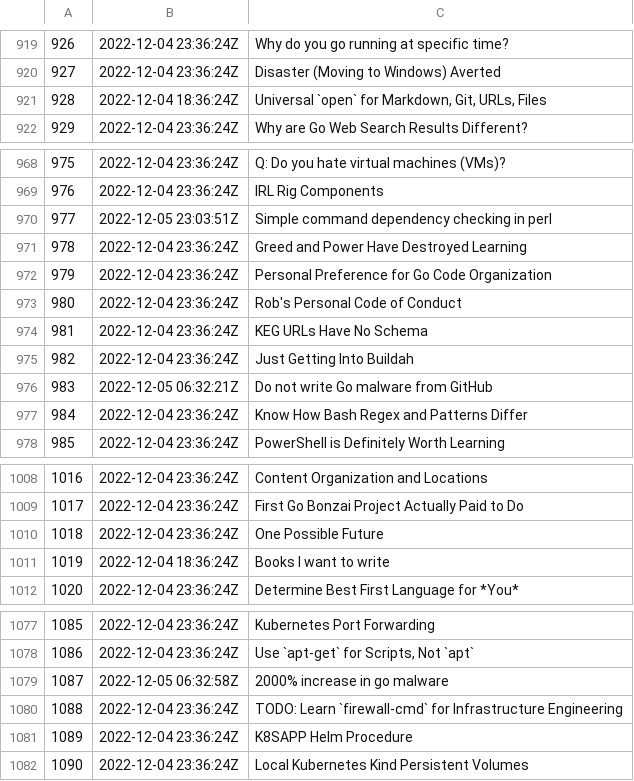
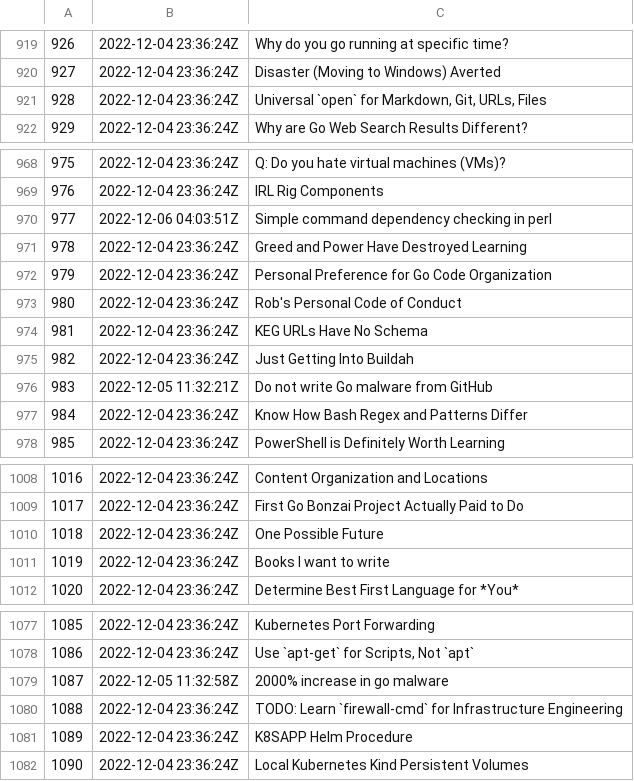
Before and after one commit to rwxrob/zet, a TSV file: docs/dex/nodes.tsv, drawn as a sheet; only a part is shown, gaps mark what is left out; the diff covers the shown part only.

```diff
--- a/docs/dex/nodes.tsv
+++ b/docs/dex/nodes.tsv
@@ -920,3 +920,3 @@
 927	2022-12-04 23:36:24Z	Disaster (Moving to Windows) Averted
-928	2022-12-04 18:36:24Z	Universal `open` for Markdown, Git, URLs, Files
+928	2022-12-04 23:36:24Z	Universal `open` for Markdown, Git, URLs, Files
 929	2022-12-04 23:36:24Z	Why are Go Web Search Results Different?
@@ -969,3 +969,3 @@
 976	2022-12-04 23:36:24Z	IRL Rig Components
-977	2022-12-05 23:03:51Z	Simple command dependency checking in perl
+977	2022-12-06 04:03:51Z	Simple command dependency checking in perl
 978	2022-12-04 23:36:24Z	Greed and Power Have Destroyed Learning
@@ -975,3 +975,3 @@
 982	2022-12-04 23:36:24Z	Just Getting Into Buildah
-983	2022-12-05 06:32:21Z	Do not write Go malware from GitHub
+983	2022-12-05 11:32:21Z	Do not write Go malware from GitHub
 984	2022-12-04 23:36:24Z	Know How Bash Regex and Patterns Differ
@@ -1010,3 +1010,3 @@
 1018	2022-12-04 23:36:24Z	One Possible Future
-1019	2022-12-04 18:36:24Z	Books I want to write
+1019	2022-12-04 23:36:24Z	Books I want to write
 1020	2022-12-04 23:36:24Z	Determine Best First Language for *You*
@@ -1078,3 +1078,3 @@
 1086	2022-12-04 23:36:24Z	Use `apt-get` for Scripts, Not `apt`
-1087	2022-12-05 06:32:58Z	2000% increase in go malware
+1087	2022-12-05 11:32:58Z	2000% increase in go malware
 1088	2022-12-04 23:36:24Z	TODO: Learn `firewall-cmd` for Infrastructure Engineering
```
Also changed, not shown: 2 added rows and 9 edited cells elsewhere in this file, 4 other files.
